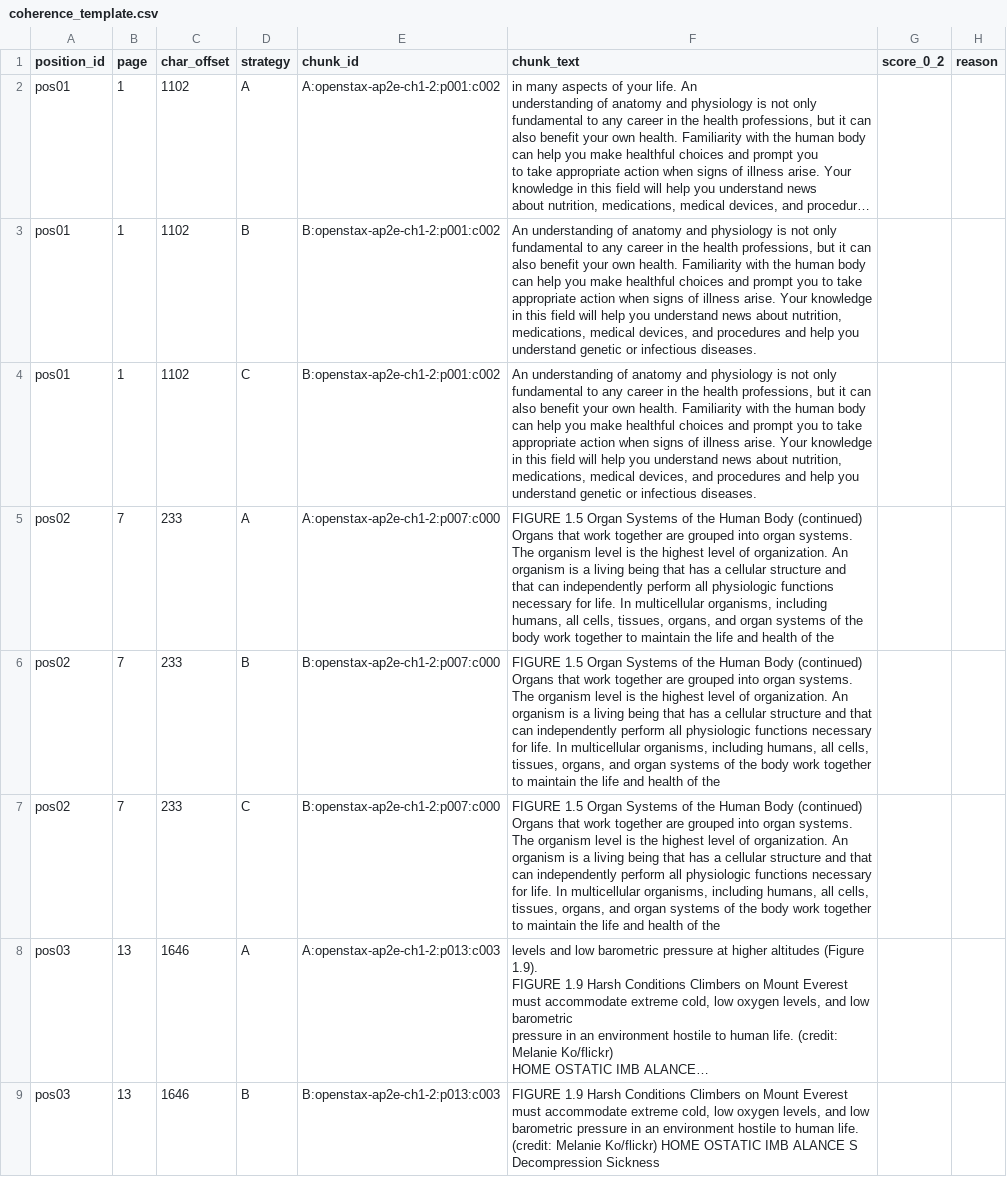
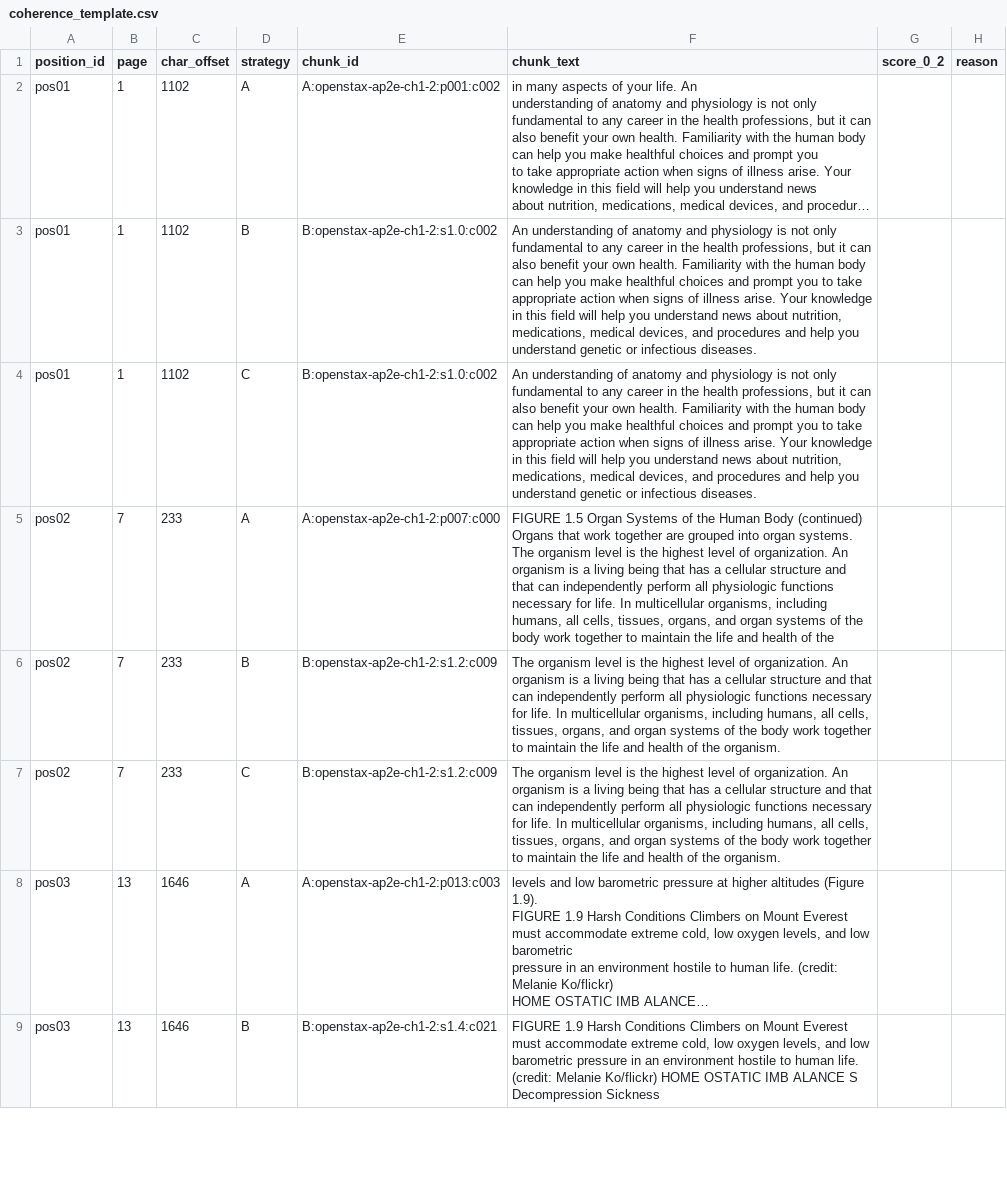
Before and after one commit to Monstucture/K5-L3A-Day06-TranThanhLong-2A202603674-DataIngestionEngineering, a CSV file: starter/results/coherence_template.csv, drawn as a sheet; only a part is shown; long unchanged cells end in …; the diff covers the shown part only; the diff names each change by its address in the sheet, - before the commit and + after, or states it on an @@ line.

Commit message:
FIxed code for stragegy B & C to chunk by section
Fix stragegy B before chunking by paragraph -> chunking by section
Fix stragegy C copy B -> chunking by section + metadata filtering

Signed-off-by: Long Thanh Tran <longttran98@gmail.com>

```diff
--- a/starter/results/coherence_template.csv
+++ b/starter/results/coherence_template.csv
-E3:E4 (chunk_id): B:openstax-ap2e-ch1-2:p001:c002
+E3:E4 (chunk_id): B:openstax-ap2e-ch1-2:s1.0:c002
-E6:E7 (chunk_id): B:openstax-ap2e-ch1-2:p007:c000
+E6:E7 (chunk_id): B:openstax-ap2e-ch1-2:s1.2:c009
-F6:F7 (chunk_text): FIGURE 1.5 Organ Systems of the Human Body (continued) Organs that work together are grouped into organ systems. The organism level is the highest level of organization. An organism is a living being that has a cellular structure and that can independently perform all physiologic functions necessary for life. In multicellular organisms, including humans, all cells, tissues, organs, and organ systems of the body work together to maintain the life and health of the
+F6:F7 (chunk_text): The organism level is the highest level of organization. An organism is a living being that has a cellular structure and that can independently perform all physiologic functions necessary for life. In multicellular organisms, including humans, all cells, tissues, organs, and organ systems of the body work together to maintain the life and health of the organism.
-E9 (chunk_id): B:openstax-ap2e-ch1-2:p013:c003
+E9 (chunk_id): B:openstax-ap2e-ch1-2:s1.4:c021
```
Also changed, not shown: 19 edited cells elsewhere in this file, 9 other files.
